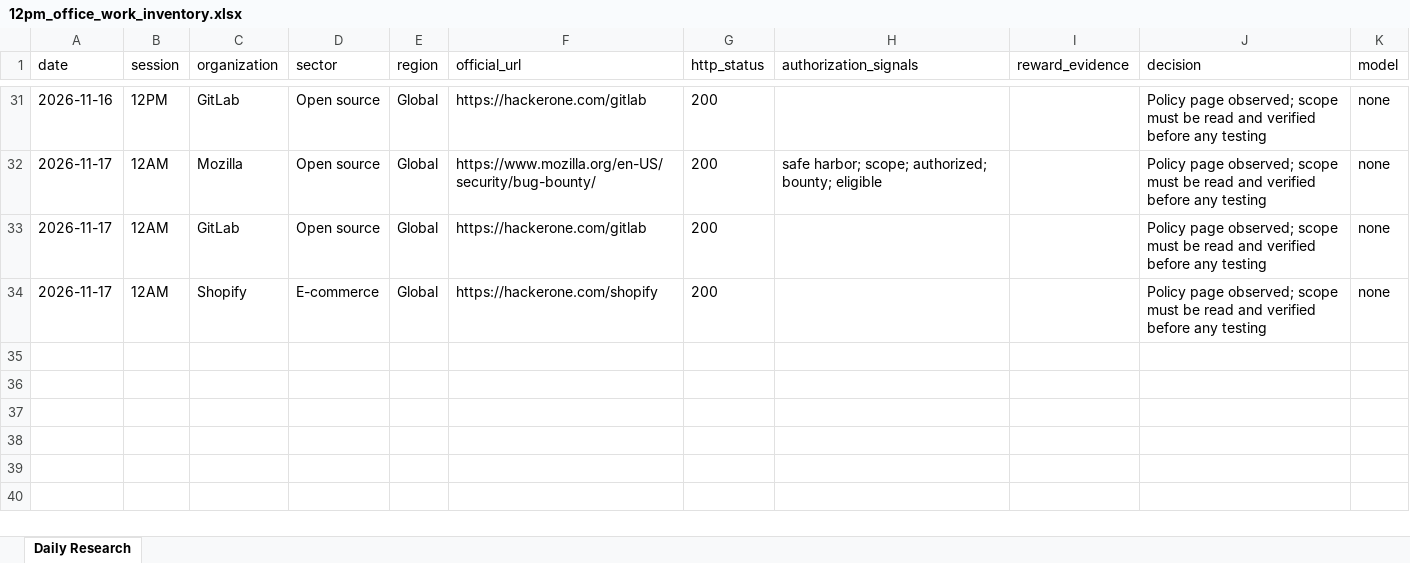
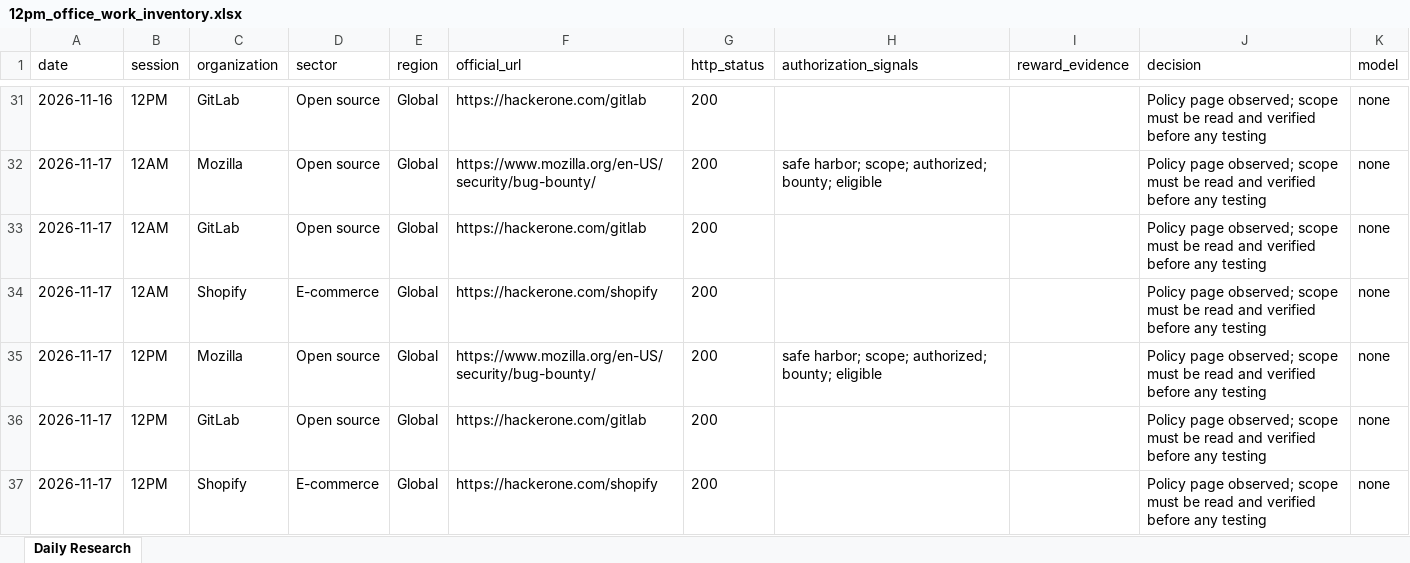
Before and after one commit to amalraj020-a11y/12am-office-work, an Excel workbook: 12pm_office_work_inventory.xlsx, sheet Daily Research, drawn as a sheet; only a part is shown, gaps mark what is left out; values as stored, in another font and other column widths than the file's, no borders; the diff names each change by its address in the sheet, - before the commit and + after, or states it on an @@ line.

```diff
--- a/12pm_office_work_inventory.xlsx (sheet Daily Research)
+++ b/12pm_office_work_inventory.xlsx (sheet Daily Research)
+row 35: 2026-11-17 | 12PM | Mozilla | Open source | Global | https://www.mozilla.org/en-US/security/bug-bounty/ | 200 | safe harbor; scope; authorized; bounty; eligible |  | Policy page observed; scope must be read and verified before any testing | none
+row 36: 2026-11-17 | 12PM | GitLab | Open source | Global | https://hackerone.com/gitlab | 200 |  |  | Policy page observed; scope must be read and verified before any testing | none
+row 37: 2026-11-17 | 12PM | Shopify | E-commerce | Global | https://hackerone.com/shopify | 200 |  |  | Policy page observed; scope must be read and verified before any testing | none
```
Also changed, not shown: 4 other files.
